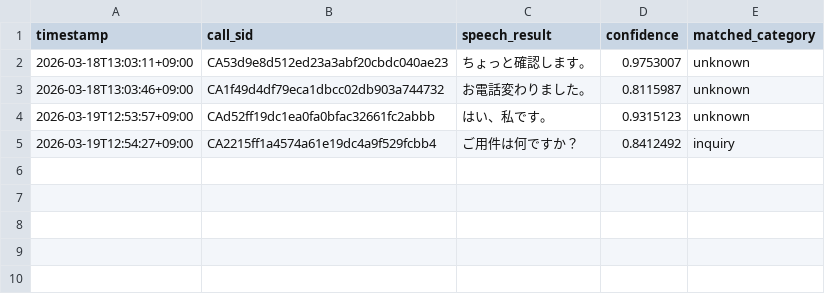
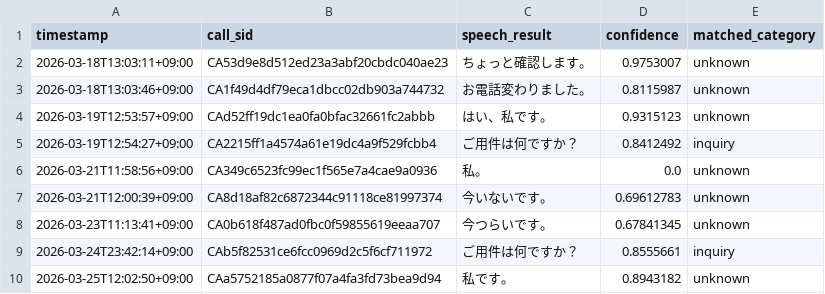
Before and after one commit to kenta-crv/sender, a CSV file: verification/results/speech_recognition_log.csv, drawn as a sheet; the diff names each change by its address in the sheet, - before the commit and + after, or states it on an @@ line.

```diff
--- a/verification/results/speech_recognition_log.csv
+++ b/verification/results/speech_recognition_log.csv
+row 6: 2026-03-21T11:58:56+09:00 | CA349c6523fc99ec1f565e7a4cae9a0936 | 私。 | 0.0 | unknown
+row 7: 2026-03-21T12:00:39+09:00 | CA8d18af82c6872344c91118ce81997374 | 今いないです。 | 0.69612783 | unknown
+row 8: 2026-03-23T11:13:41+09:00 | CA0b618f487ad0fbc0f59855619eeaa707 | 今つらいです。 | 0.67841345 | unknown
+row 9: 2026-03-24T23:42:14+09:00 | CAb5f82531ce6fcc0969d2c5f6cf711972 | ご用件は何ですか？ | 0.8555661 | inquiry
+row 10: 2026-03-25T12:02:50+09:00 | CAa5752185a0877f07a4fa3fd73bea9d94 | 私です。 | 0.8943182 | unknown
```
Also changed, not shown: verification/results/call_status_log.csv, verification/results/transfer_latency_log.csv, 56 other files.
